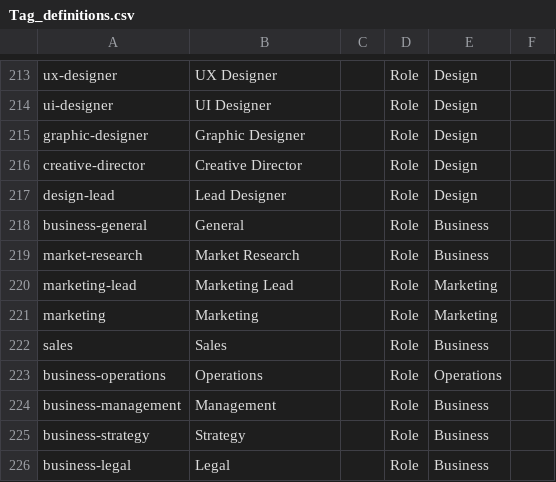
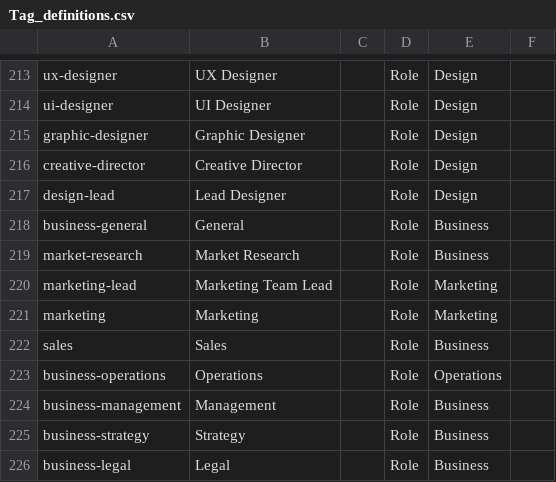
Before and after one commit to DemocracyLab/CivicTechExchange, a CSV file: common/models/Tag_definitions.csv, drawn as a sheet; only a part is shown, gaps mark what is left out.

Commit message:
Rename Marketing Lead to Marketing Team Lead

```diff
--- a/common/models/Tag_definitions.csv
+++ b/common/models/Tag_definitions.csv
@@ -219,3 +219,3 @@ business-general,General,,Role,Business,
 market-research,Market Research,,Role,Business,
-marketing-lead,Marketing Lead,,Role,Marketing,
+marketing-lead,Marketing Team Lead,,Role,Marketing,
 marketing,Marketing,,Role,Marketing,
```
